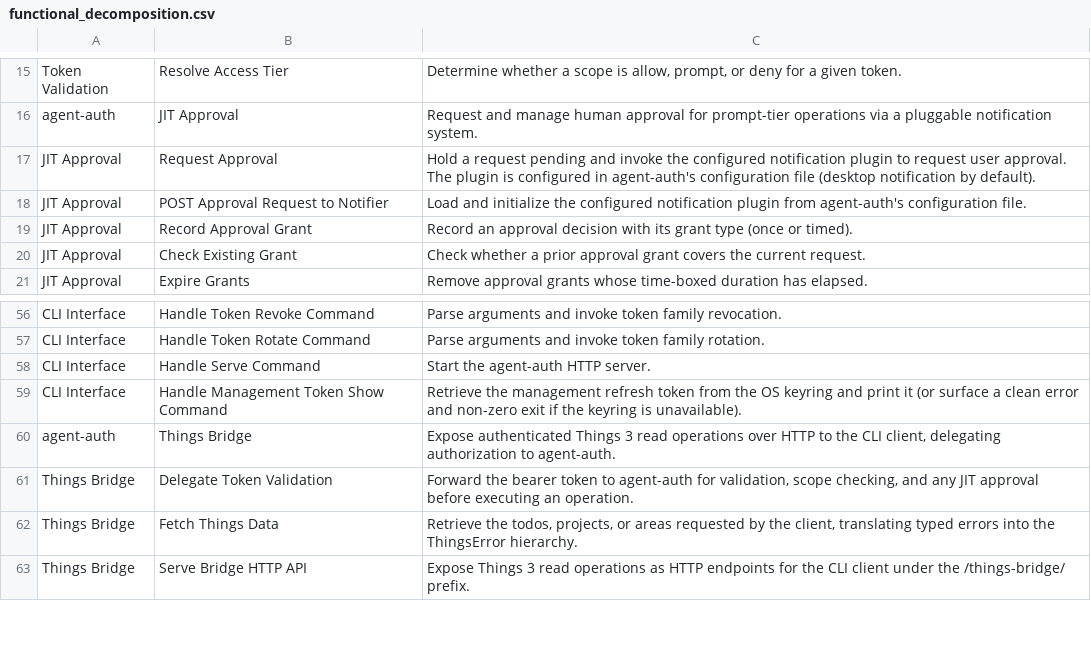
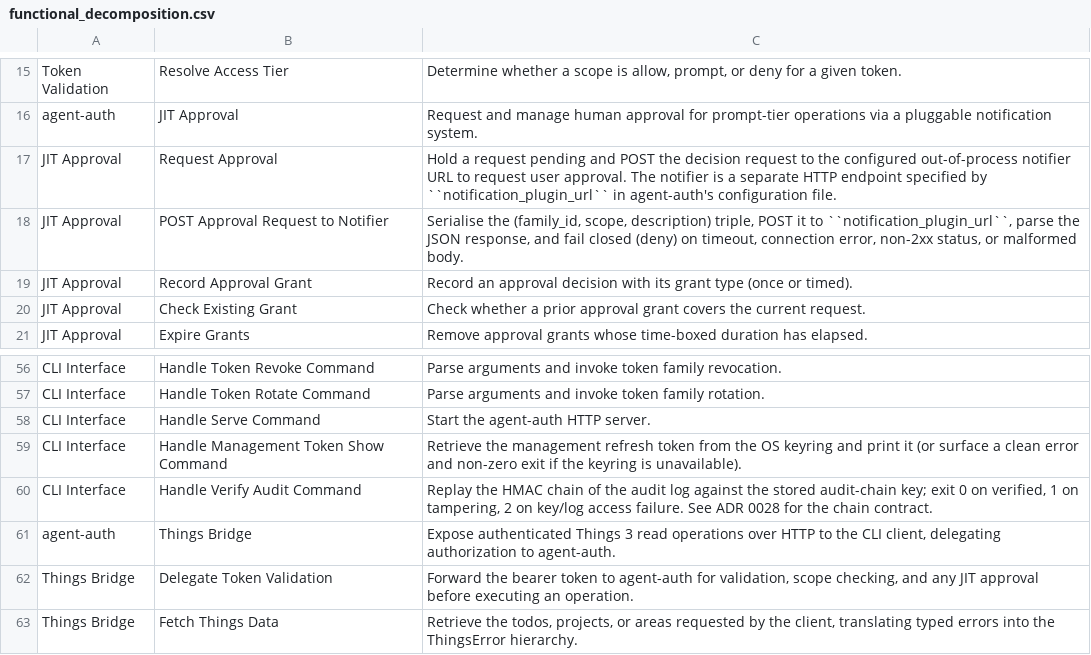
Before and after one commit to aidanns/agent-auth, a CSV file: design/functional_decomposition.csv, drawn as a sheet; only a part is shown, gaps mark what is left out; the shorter side is filled out with more unchanged rows.

```diff
--- a/design/functional_decomposition.csv
+++ b/design/functional_decomposition.csv
@@ -16,4 +16,4 @@ Token Validation,Resolve Access Tier,"Determine whether a scope is allow, prompt
 agent-auth,JIT Approval,Request and manage human approval for prompt-tier operations via a pluggable notification system.
-JIT Approval,Request Approval,Hold a request pending and invoke the configured notification plugin to request user approval. The plugin is configured in agent-auth's configuration file (desktop notification by default).
-JIT Approval,POST Approval Request to Notifier,Load and initialize the configured notification plugin from agent-auth's configuration file.
+JIT Approval,Request Approval,Hold a request pending and POST the decision request to the configured out-of-process notifier URL to request user approval. The notifier is a separate HTTP endpoint specified by ``notification_plugin_url`` in agent-auth's configuration file.
+JIT Approval,POST Approval Request to Notifier,"Serialise the (family_id, scope, description) triple, POST it to ``notification_plugin_url``, parse the JSON response, and fail closed (deny) on timeout, connection error, non-2xx status, or malformed body."
 JIT Approval,Record Approval Grant,Record an approval decision with its grant type (once or timed).
@@ -59,2 +59,3 @@ CLI Interface,Handle Serve Command,Start the agent-auth HTTP server.
 CLI Interface,Handle Management Token Show Command,Retrieve the management refresh token from the OS keyring and print it (or surface a clean error and non-zero exit if the keyring is unavailable).
+CLI Interface,Handle Verify Audit Command,"Replay the HMAC chain of the audit log against the stored audit-chain key; exit 0 on verified, 1 on tampering, 2 on key/log access failure. See ADR 0028 for the chain contract."
 agent-auth,Things Bridge,"Expose authenticated Things 3 read operations over HTTP to the CLI client, delegating authorization to agent-auth."
```
Also changed, not shown: design/product_breakdown.csv, 17 other files.
